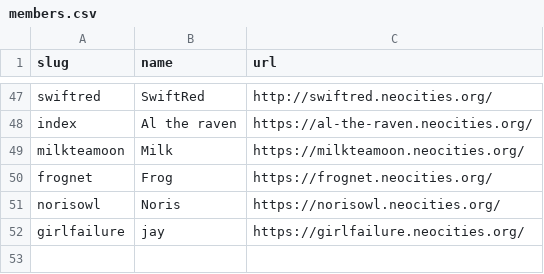
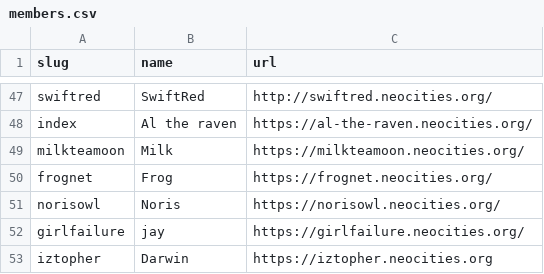
Before and after one commit to manyface5/acingtheinternet, a CSV file: _data/members.csv, drawn as a sheet; only a part is shown, gaps mark what is left out.

Commit message:
Update members.csv

```diff
--- a/_data/members.csv
+++ b/_data/members.csv
@@ -52 +52,2 @@ norisowl,Noris,https://norisowl.neocities.org/
 girlfailure,jay,https://girlfailure.neocities.org/
+iztopher,Darwin,https://iztopher.neocities.org
```
